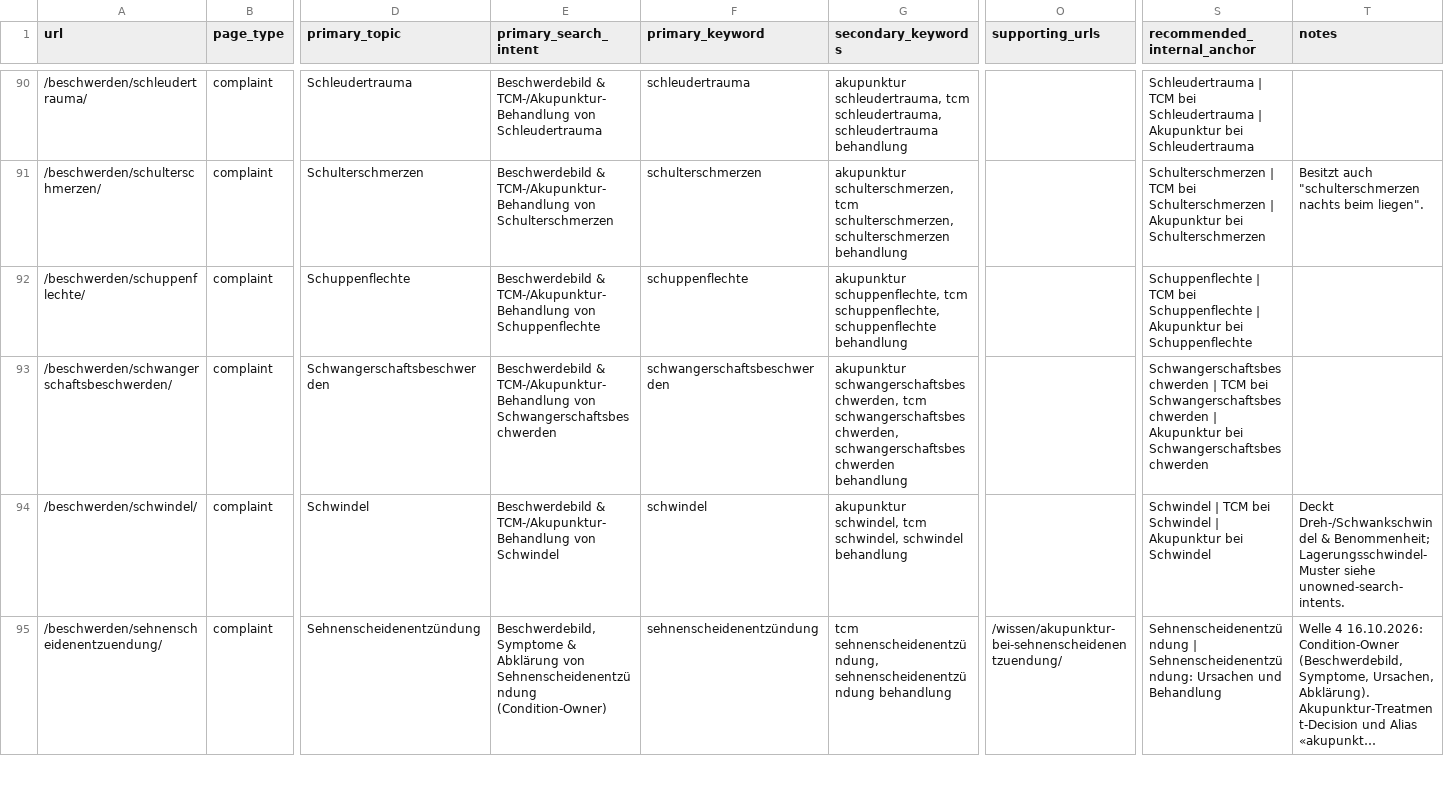
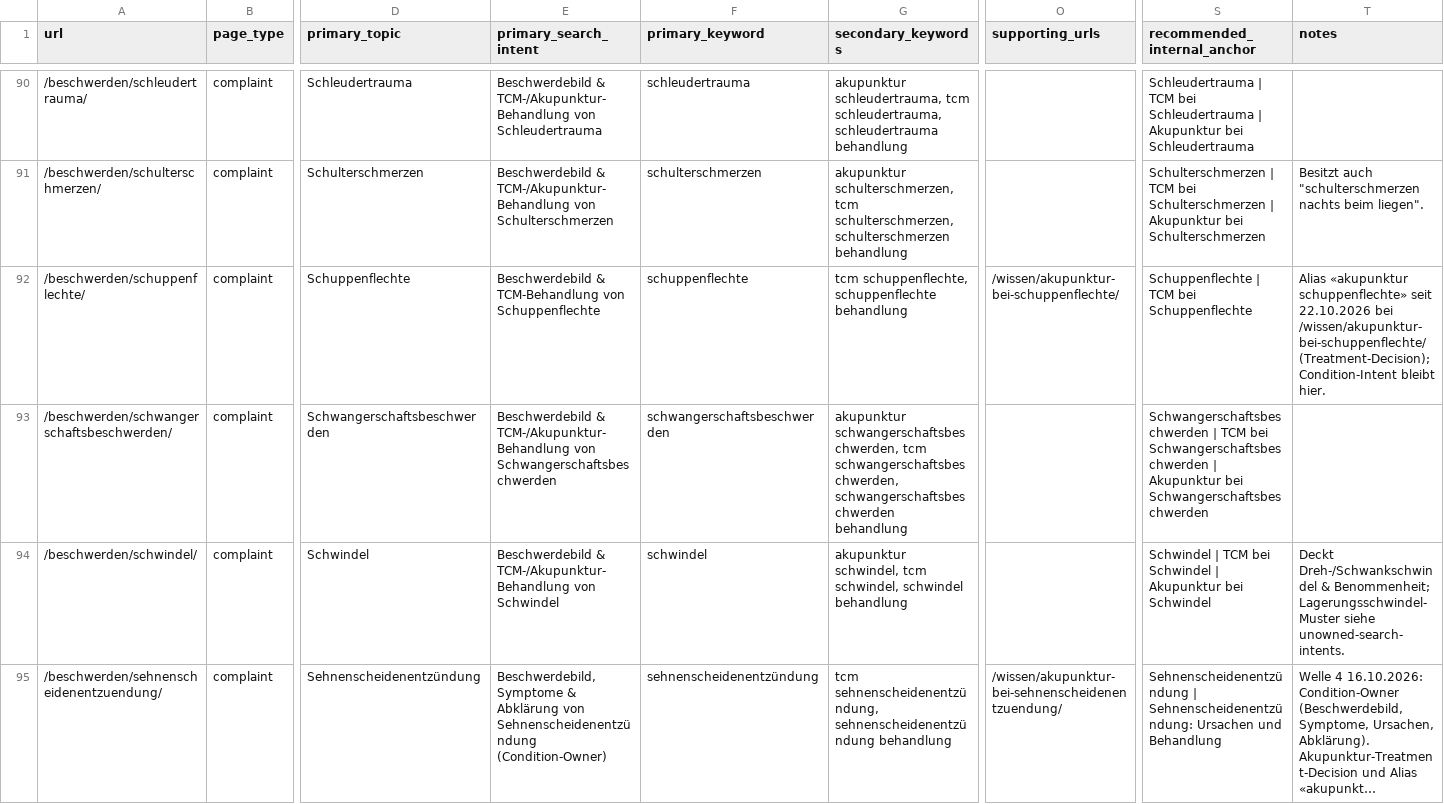
Before and after one commit to Thehwang88/tcm-ch, a CSV file: seo/master-keyword-url-map.csv, drawn as a sheet; only a part is shown, gaps mark what is left out; long unchanged cells end in …; the diff covers the shown part only; the diff names each change by its address in the sheet, - before the commit and + after, or states it on an @@ line.

```diff
--- a/seo/master-keyword-url-map.csv
+++ b/seo/master-keyword-url-map.csv
-E92 (primary_search_intent): Beschwerdebild & TCM-/Akupunktur-Behandlung von Schuppenflechte
+E92 (primary_search_intent): Beschwerdebild & TCM-Behandlung von Schuppenflechte
-G92 (secondary_keywords): akupunktur schuppenflechte, tcm schuppenflechte,…
+G92 (secondary_keywords): tcm schuppenflechte,…
-O92 (supporting_urls): (empty)
+O92 (supporting_urls): /wissen/akupunktur-bei-schuppenflechte/
-S92 (recommended_internal_anchor): …bei Schuppenflechte | Akupunktur bei Schuppenflechte
+S92 (recommended_internal_anchor): …bei Schuppenflechte
-T92 (notes): (empty)
+T92 (notes): Alias «akupunktur schuppenflechte» seit 22.10.2026 bei /wissen/akupunktur-bei-schuppenflechte/ (Treatment-Decision); Condition-Intent bleibt hier.
```
Also changed, not shown: 44 edited cells elsewhere in this file, seo/do-not-create-intents.csv, 24 other files.
